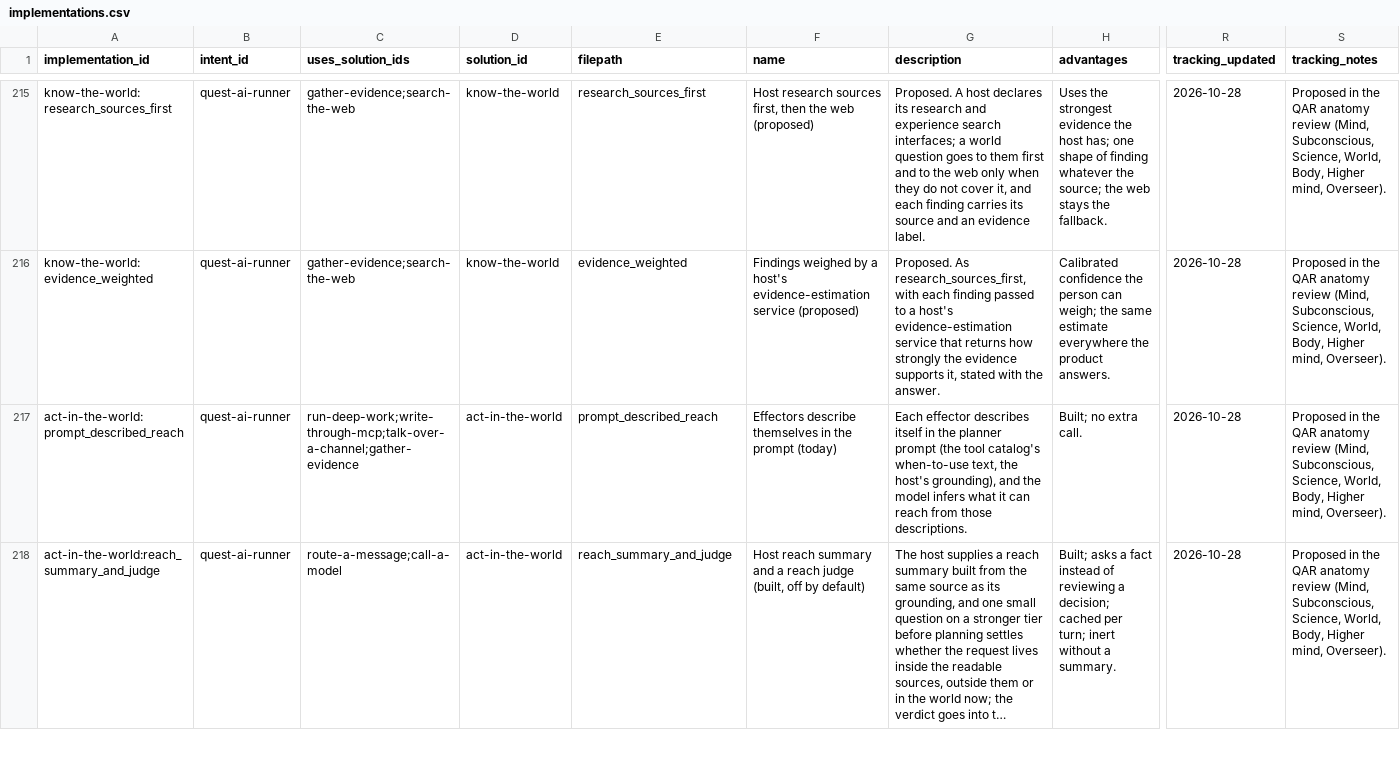
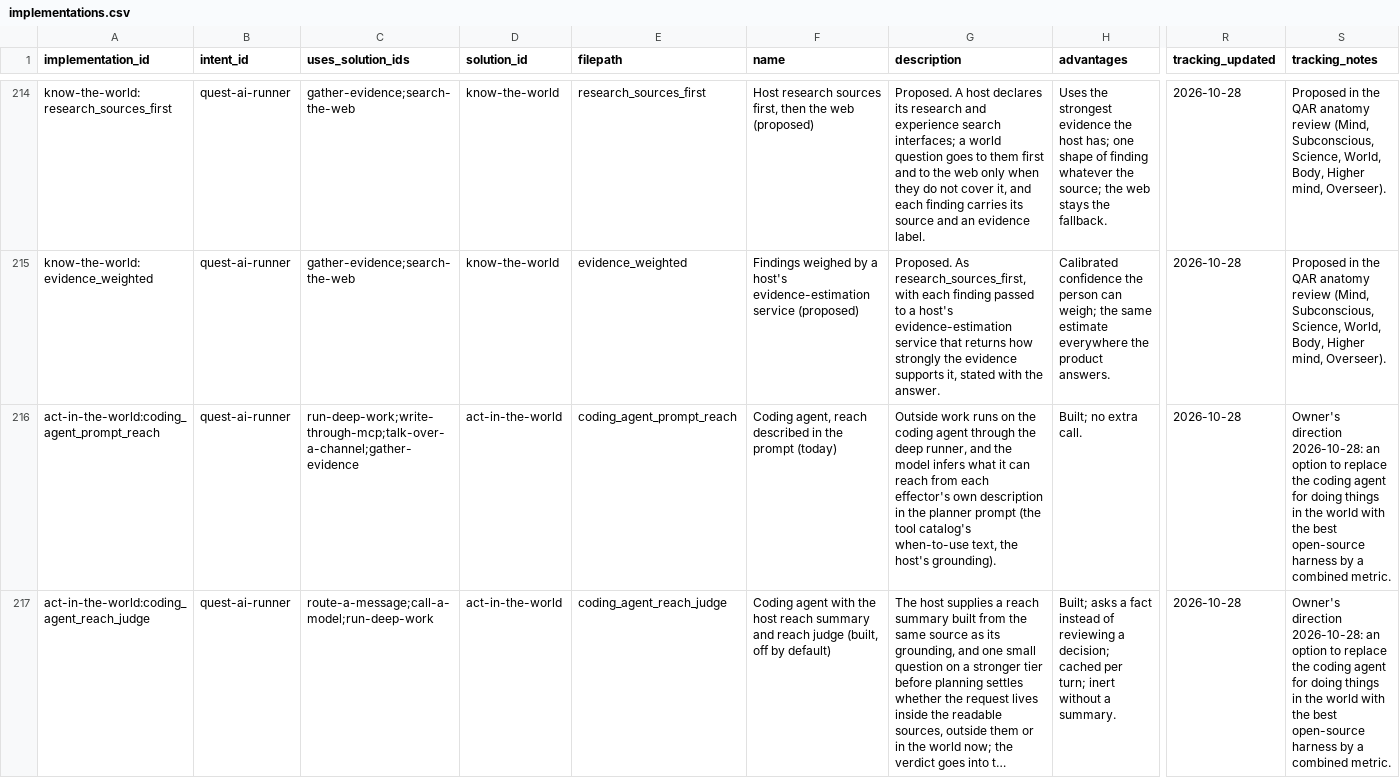
Before and after one commit to SpiritualData/quest-ai-runner, a CSV file: esoi/tracker/implementations.csv, drawn as a sheet; only a part is shown, gaps mark what is left out; long unchanged cells end in …; addresses are those after the commit; the diff covers the shown part only; the diff names each change by its address in the sheet, - before the commit and + after, or states it on an @@ line.

```diff
--- a/esoi/tracker/implementations.csv
+++ b/esoi/tracker/implementations.csv
-A216 (implementation_id): act-in-the-world:prompt_described_reach
+A216 (implementation_id): act-in-the-world:coding_agent_prompt_reach
-E216 (filepath): prompt_described_reach
+E216 (filepath): coding_agent_prompt_reach
-F216 (name): Effectors describe themselves in the…
+F216 (name): Coding agent, reach described in the…
-G216 (description): Each effector describes itself in the planner prompt (the tool catalog's when-to-use text, the host's grounding), and the model infers what it can reach from those descriptions.
+G216 (description): Outside work runs on the coding agent through the deep runner, and the model infers what it can reach from each effector's own description in the planner prompt (the tool catalog's when-to-use text, the host's grounding).
-S216:S217 (tracking_notes): Proposed in the QAR anatomy review (Mind, Subconscious, Science, World, Body, Higher mind, Overseer).
+S216:S217 (tracking_notes): Owner's direction 2026-10-28: an option to replace the coding agent for doing things in the world with the best open-source harness by a combined metric.
-A217 (implementation_id): act-in-the-world:reach_summary_and_judge
+A217 (implementation_id): act-in-the-world:coding_agent_reach_judge
-C217 (uses_solution_ids): route-a-message;call-a-model
+C217 (uses_solution_ids): route-a-message;call-a-model;run-deep-work
-E217 (filepath): reach_summary_and_judge
+E217 (filepath): coding_agent_reach_judge
-F217 (name): Host reach summary and a reach judge…
+F217 (name): Coding agent with the host reach summary and reach judge…
```
Also changed, not shown: 1 added row, 1 removed row and 4 edited cells elsewhere in this file, esoi/implementations.csv, esoi/metrics.csv, 7 other files.
